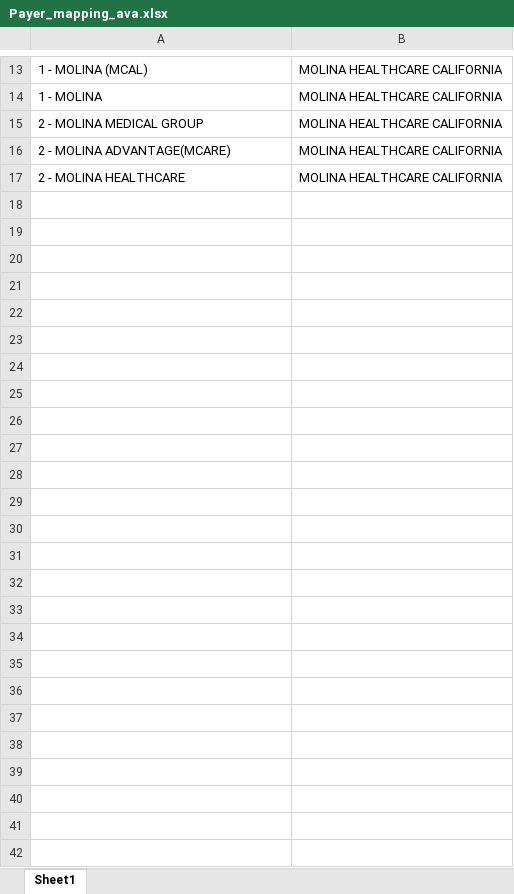
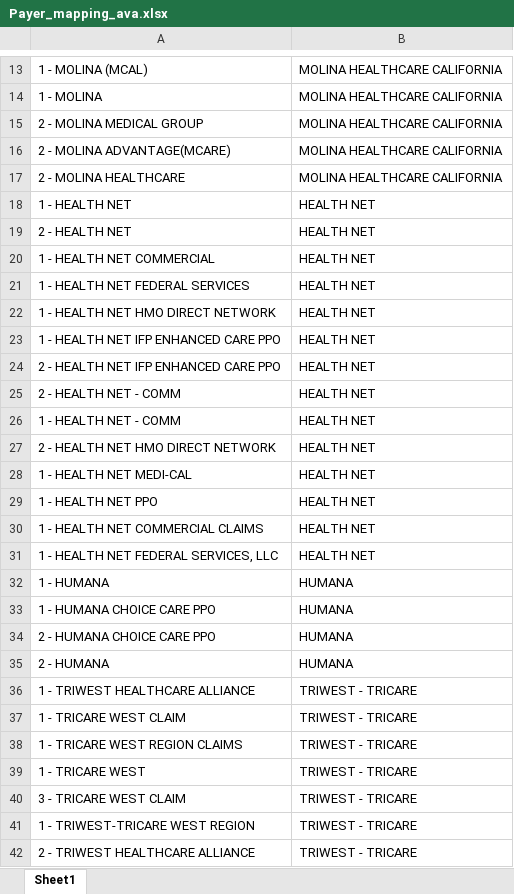
Before and after one commit to TekEssence/claim-status-check, an Excel workbook: backend/src/workflows/claim-status/portals/availity/config/Payer_mapping_ava.xlsx, sheet Sheet1, drawn as a sheet; only a part is shown, gaps mark what is left out; values as stored, in another font and other column widths than the file's, no borders; the diff names each change by its address in the sheet, - before the commit and + after, or states it on an @@ line.

Commit message:
Medrevenu 4 payers done with service date tab

```diff
--- a/backend/src/workflows/claim-status/portals/availity/config/Payer_mapping_ava.xlsx (sheet Sheet1)
+++ b/backend/src/workflows/claim-status/portals/availity/config/Payer_mapping_ava.xlsx (sheet Sheet1)
+row 18: 1 - HEALTH NET | HEALTH NET
+row 19: 2 - HEALTH NET | HEALTH NET
+row 20: 1 - HEALTH NET COMMERCIAL | HEALTH NET
+row 21: 1 - HEALTH NET FEDERAL SERVICES | HEALTH NET
+row 22: 1 - HEALTH NET HMO DIRECT NETWORK | HEALTH NET
+row 23: 1 - HEALTH NET IFP ENHANCED CARE PPO | HEALTH NET
+row 24: 2 - HEALTH NET IFP ENHANCED CARE PPO | HEALTH NET
+row 25: 2 - HEALTH NET - COMM | HEALTH NET
+row 26: 1 - HEALTH NET - COMM | HEALTH NET
+row 27: 2 - HEALTH NET HMO DIRECT NETWORK | HEALTH NET
+row 28: 1 - HEALTH NET MEDI-CAL | HEALTH NET
+row 29: 1 - HEALTH NET PPO | HEALTH NET
+row 30: 1 - HEALTH NET COMMERCIAL CLAIMS | HEALTH NET
+row 31: 1 - HEALTH NET FEDERAL SERVICES, LLC | HEALTH NET
+row 32: 1 - HUMANA | HUMANA
+row 33: 1 - HUMANA CHOICE CARE PPO | HUMANA
+row 34: 2 - HUMANA CHOICE CARE PPO | HUMANA
+row 35: 2 - HUMANA | HUMANA
+row 36: 1 - TRIWEST HEALTHCARE ALLIANCE | TRIWEST - TRICARE
+row 37: 1 - TRICARE WEST CLAIM | TRIWEST - TRICARE
+row 38: 1 - TRICARE WEST REGION CLAIMS | TRIWEST - TRICARE
+row 39: 1 - TRICARE WEST | TRIWEST - TRICARE
+row 40: 3 - TRICARE WEST CLAIM | TRIWEST - TRICARE
+row 41: 1 - TRIWEST-TRICARE WEST REGION | TRIWEST - TRICARE
+row 42: 2 - TRIWEST HEALTHCARE ALLIANCE | TRIWEST - TRICARE
```
Also changed, not shown: backend/src/workflows/claim-status/portals/availity/config/Provider_mapping_ava.xlsx, 14 other files.
